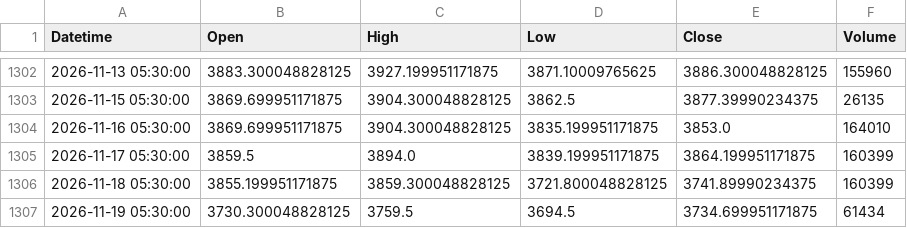
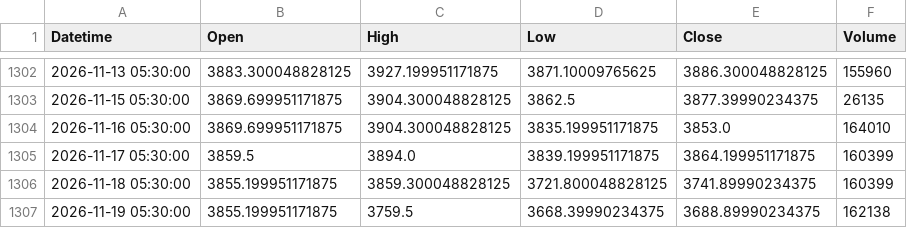
Before and after one commit to Bloushii/1, a CSV file: gold/data/xauusd_1d.csv, drawn as a sheet; only a part is shown, gaps mark what is left out.

```diff
--- a/gold/data/xauusd_1d.csv
+++ b/gold/data/xauusd_1d.csv
@@ -1306,2 +1306,2 @@ Datetime,Open,High,Low,Close,Volume
 2026-11-18 05:30:00,3855.199951171875,3859.300048828125,3721.800048828125,3741.89990234375,160399
-2026-11-19 05:30:00,3730.300048828125,3759.5,3694.5,3734.699951171875,61434
+2026-11-19 05:30:00,3855.199951171875,3759.5,3668.39990234375,3688.89990234375,162138
```
Also changed, not shown: 1 other file.
